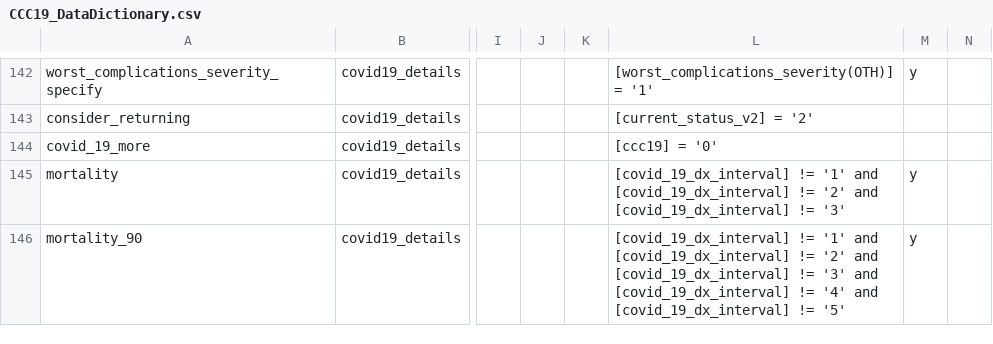
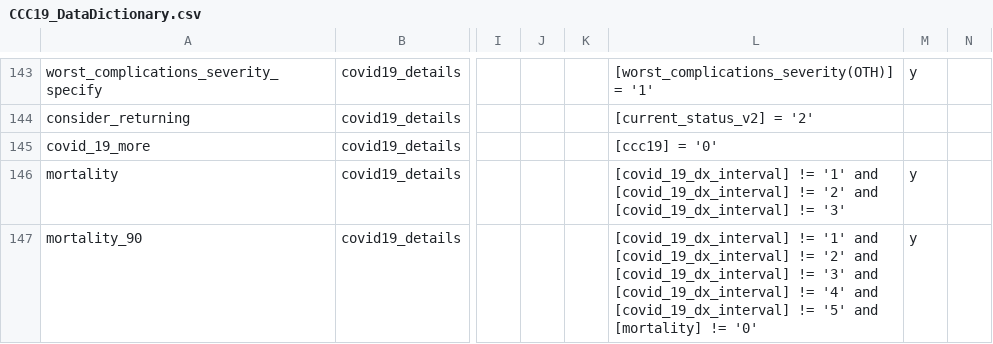
Before and after one commit to covidncancer/CCC19_dictionary, a CSV file: CCC19_DataDictionary.csv, drawn as a sheet; only a part is shown, gaps mark what is left out; addresses are those after the commit; the diff covers the shown part only; the diff names each change by its address in the sheet, - before the commit and + after, or states it on an @@ line.

```diff
--- a/CCC19_DataDictionary.csv
+++ b/CCC19_DataDictionary.csv
-L147: …!= '5'
+L147: …!= '5' and [mortality] != '0'
```
Also changed, not shown: 3 added rows and 14 edited cells elsewhere in this file.
